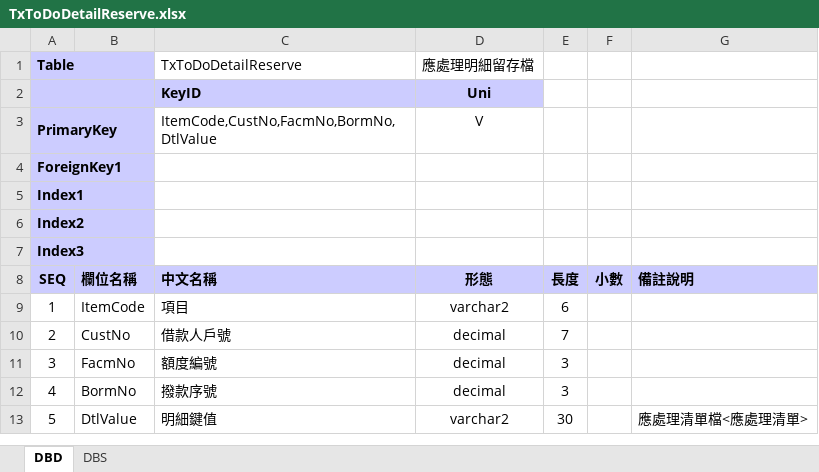
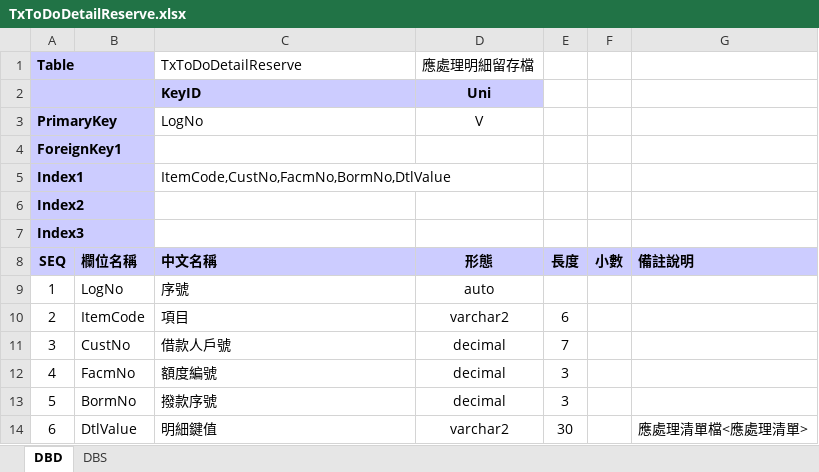
Before and after one commit to hrne/SKL_URS, an Excel workbook: DbLayouts/XX-系統/TxToDoDetailReserve.xlsx, sheet DBD, drawn as a sheet; only a part is shown; values as stored, in another font and other column widths than the file's, no borders; addresses are those after the commit; the diff names each change by its address in the sheet, - before the commit and + after, or states it on an @@ line.

```diff
--- a/DbLayouts/XX-系統/TxToDoDetailReserve.xlsx (sheet DBD)
+++ b/DbLayouts/XX-系統/TxToDoDetailReserve.xlsx (sheet DBD)
-C3 (TxToDoDetailReserve): ItemCode,CustNo,FacmNo,BormNo,DtlValue
+C3 (TxToDoDetailReserve): LogNo
-C5 (TxToDoDetailReserve): (empty)
+C5 (TxToDoDetailReserve): ItemCode,CustNo,FacmNo,BormNo,DtlValue
+row 9: 1 | LogNo | 序號 | auto
@@ column A (Table) renumbered from row 10 down @@
```
Also changed, not shown: sheet DBS, DbLayouts/L2-業務作業/FacClose.xlsx, DbLayouts/L4-批次作業/BankDeductDtl.xlsx, 3 other files.
